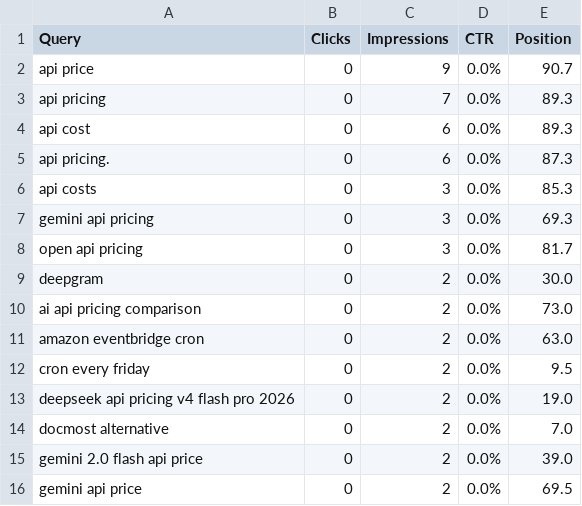
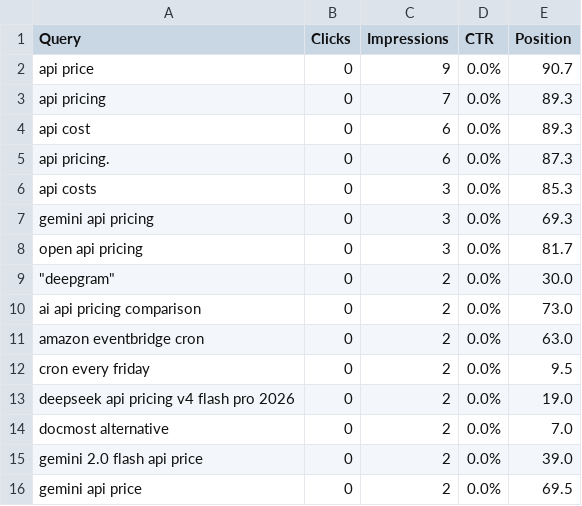
Before and after one commit to w932635477-bit/prompt-cost-calculator, a CSV file: data/gsc-export/Queries.csv, drawn as a sheet; only a part is shown; the diff names each change by its address in the sheet, - before the commit and + after, or states it on an @@ line.

Commit message:
chore: update GSC data (2026-05-08 to 2026-06-05)
92 queries, 26 pages, 179 impressions (overview), 0 clicks
Top pages: / 45, gemini-2.0-flash-pricing 25, o3-pricing 17

```diff
--- a/data/gsc-export/Queries.csv
+++ b/data/gsc-export/Queries.csv
-A9 (Query): deepgram
+A9 (Query): "deepgram"
```
Also changed, not shown: data/gsc-export/Countries.csv, 3 other files.
